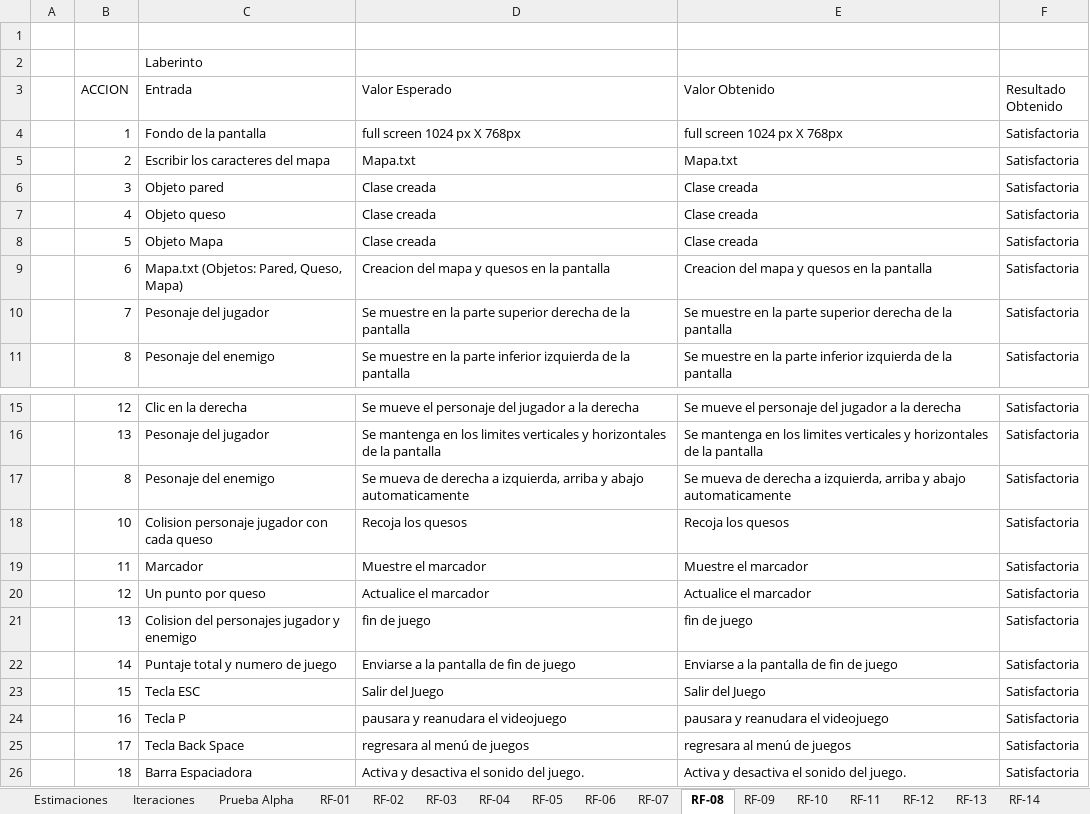
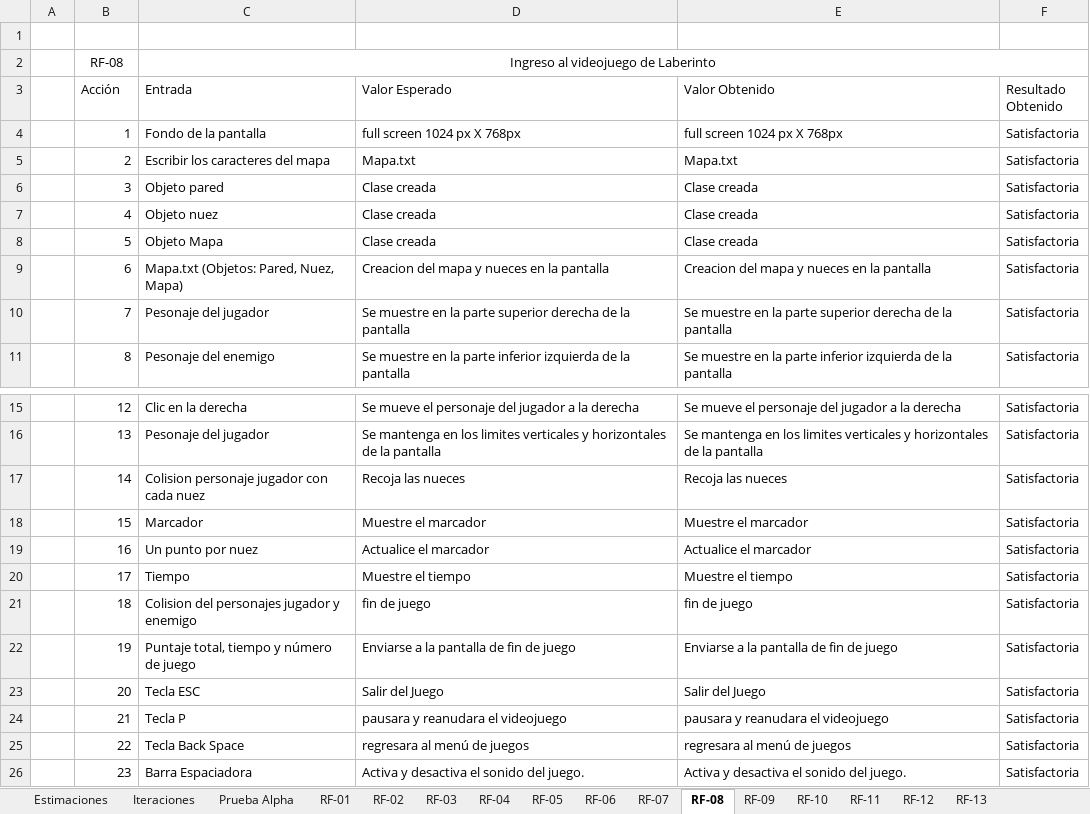
Before and after one commit to mariomr289/tesisMaestria2018, an Excel workbook: Estimaciones de historias de ususrio V2.xlsx, sheet RF-08, drawn as a sheet; only a part is shown, gaps mark what is left out; values as stored, in another font and other column widths than the file's, no borders; removed rows and columns are numbered as before the commit, all else as after; the diff names each change by its address in the sheet, - before the commit and + after, or states it on an @@ line.

Commit message:
Actualizacion del Documento y del Juego

```diff
--- a/Estimaciones de historias de ususrio V2.xlsx (sheet RF-08)
+++ b/Estimaciones de historias de ususrio V2.xlsx (sheet RF-08)
-sheet tab: RF-14
-row 2:  |  | Laberinto
+row 2:  | RF-08 | Ingreso al videojuego de Laberinto
-B3: ACCION
+B3: Acción
-C7 (Entrada): Objeto queso
+C7 (Entrada): Objeto nuez
-C9 (Entrada): Mapa.txt (Objetos: Pared, Queso, Mapa)
+C9 (Entrada): Mapa.txt (Objetos: Pared, Nuez, Mapa)
-D9 (Valor Esperado): Creacion del mapa y quesos en la pantalla
+D9 (Valor Esperado): Creacion del mapa y nueces en la pantalla
-E9 (Valor Obtenido): Creacion del mapa y quesos en la pantalla
+E9 (Valor Obtenido): Creacion del mapa y nueces en la pantalla
-row 17:  | 8 | Pesonaje del enemigo | Se mueva de derecha a izquierda, arriba y abajo automaticamente | Se mueva de derecha a izquierda, arriba y abajo automaticamente | Satisfactoria
-row 18:  | 10 | Colision personaje jugador con cada queso | Recoja los quesos | Recoja los quesos | Satisfactoria
+row 17:  | 14 | Colision personaje jugador con cada nuez | Recoja las nueces | Recoja las nueces | Satisfactoria
-B18 (Acción): 11
+B18 (Acción): 15
-B19 (Acción): 12
+B19 (Acción): 16
-C19 (Entrada): Un punto por queso
+C19 (Entrada): Un punto por nuez
+row 20:  | 17 | Tiempo | Muestre el tiempo | Muestre el tiempo | Satisfactoria
-B21 (Acción): 13
+B21 (Acción): 18
-B22 (Acción): 14
+B22 (Acción): 19
-C22 (Entrada): Puntaje total y numero de juego
+C22 (Entrada): Puntaje total, tiempo y número de juego
-B23 (Acción): 15
+B23 (Acción): 20
-B24 (Acción): 16
+B24 (Acción): 21
-B25 (Acción): 17
+B25 (Acción): 22
-B26 (Acción): 18
+B26 (Acción): 23
```
Also changed, not shown: sheet RF-13, sheet RF-09, sheet RF-01, sheet RF-06, sheet RF-07, sheet RF-05, 7 more sheets, other sheet tabs, charts or pictures, 14 other files.
